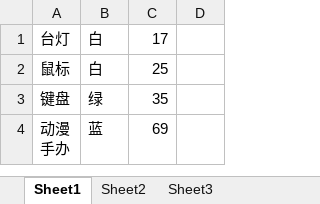
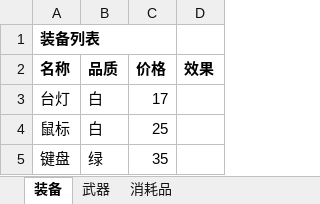
Before and after one commit to rEpt6An/Waiting_For_Sunrise, an Excel workbook: 文档资料/物品.xlsx, sheet 装备, drawn as a sheet; only a part is shown; the shorter side is filled out with more unchanged rows; values as stored, in another font and other column widths than the file's, no borders; the diff names each change by its address in the sheet, - before the commit and + after, or states it on an @@ line.

```diff
--- a/文档资料/物品.xlsx (sheet 装备)
+++ b/文档资料/物品.xlsx (sheet 装备)
-sheet tab: Sheet1
+sheet tab: 装备
-sheet tab: Sheet2
+sheet tab: 武器
-sheet tab: Sheet3
+sheet tab: 消耗品
+row 1: 装备列表
+row 2: 名称 | 品质 | 价格 | 效果
```
Also changed, not shown: sheet 武器, 26 other files.
